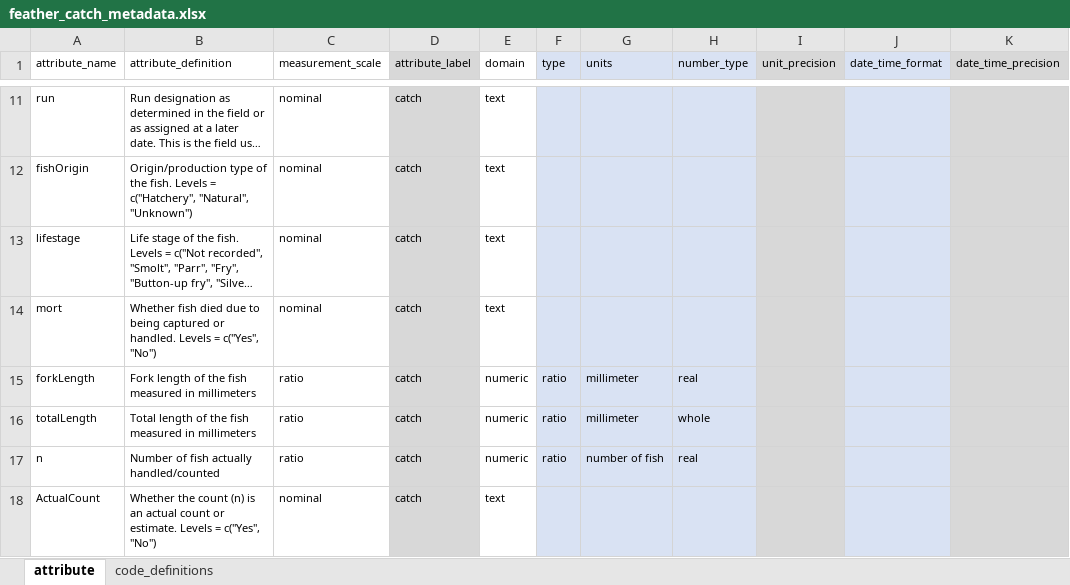
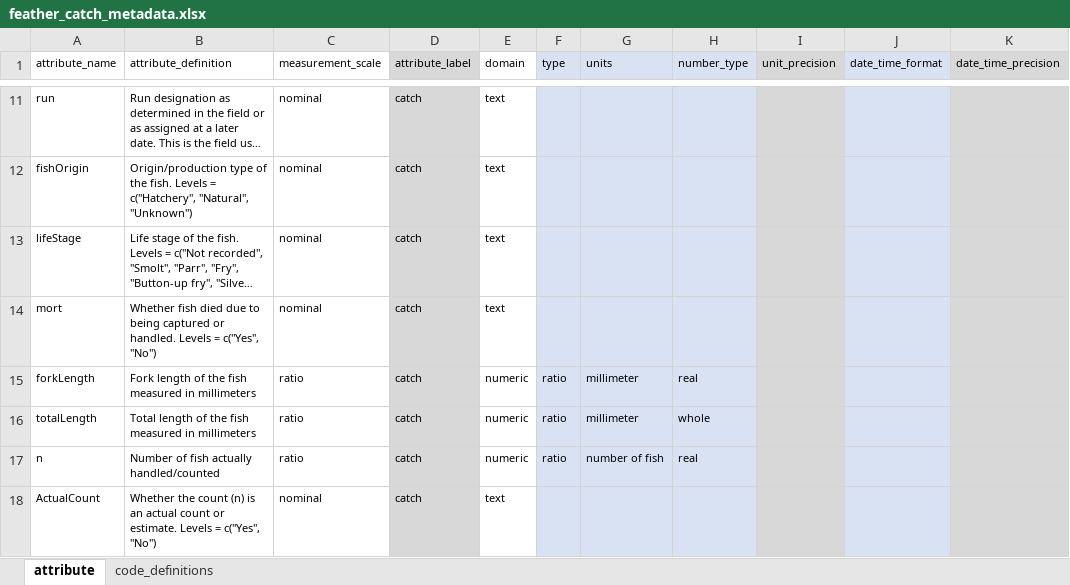
Before and after one commit to SRJPE/jpe-feather-edi, an Excel workbook: data-raw/metadata/feather_catch_metadata.xlsx, sheet attribute, drawn as a sheet; only a part is shown, gaps mark what is left out; long unchanged cells end in …; values as stored, in another font and other column widths than the file's, no borders; the diff names each change by its address in the sheet, - before the commit and + after, or states it on an @@ line.

Commit message:
updates attribute to match data, validates xml

```diff
--- a/data-raw/metadata/feather_catch_metadata.xlsx (sheet attribute)
+++ b/data-raw/metadata/feather_catch_metadata.xlsx (sheet attribute)
-A13 (attribute_name): lifestage
+A13 (attribute_name): lifeStage
```
Also changed, not shown: data-raw/metadata/feather_release_metadata.xlsx, 2 other files.
